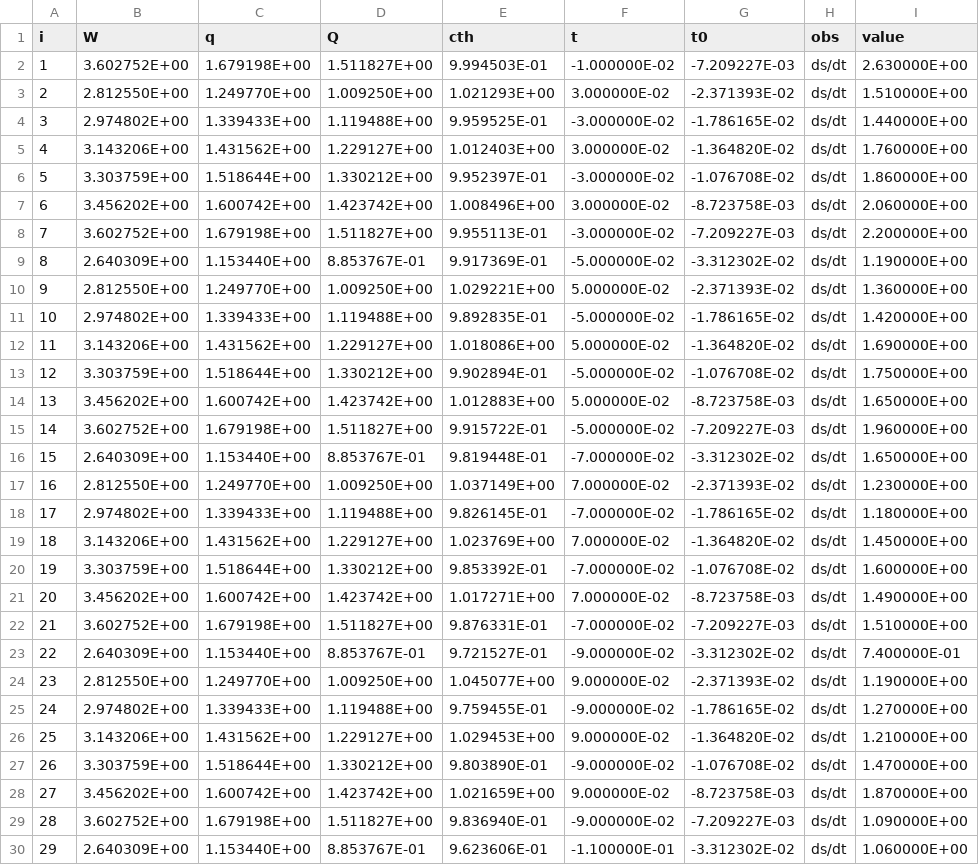
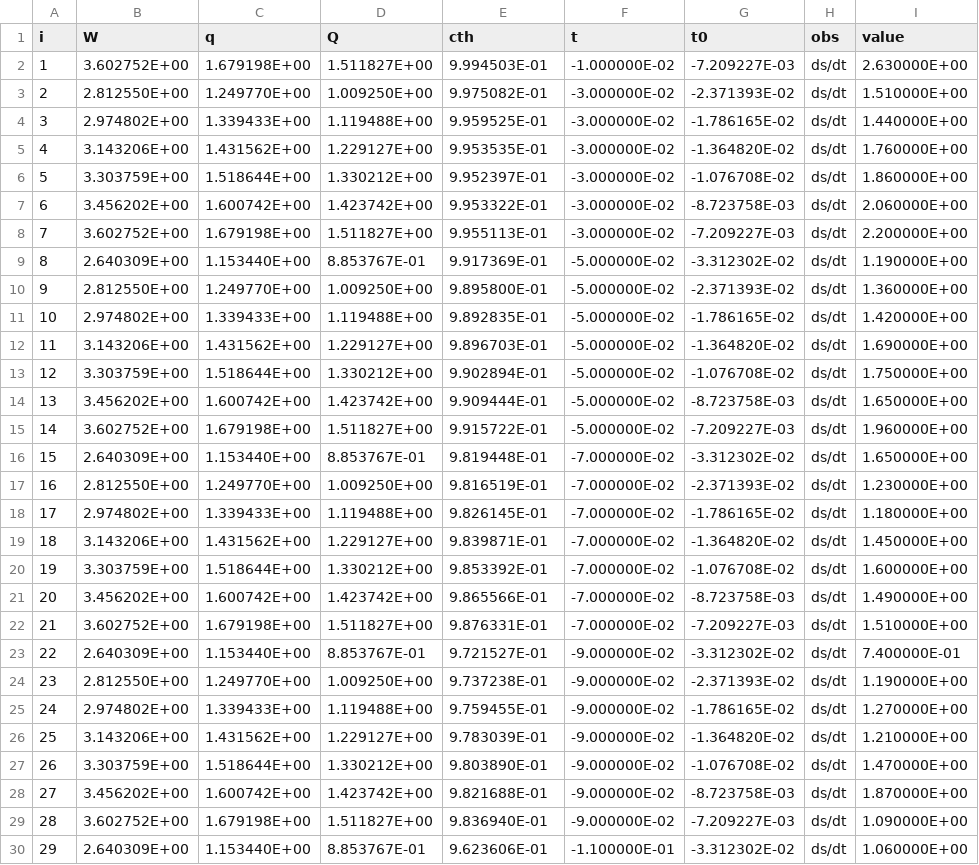
Before and after one commit to TianboLiu/Phi, a CSV file: datasets/1004.csv, drawn as a sheet; only a part is shown; the diff covers the shown part only; the diff names each change by its address in the sheet, - before the commit and + after, or states it on an @@ line.

```diff
--- a/datasets/1004.csv
+++ b/datasets/1004.csv
-E3 (cth): 1.021293E+00
+E3 (cth): 9.975082E-01
-F3 (t): 3.000000E-02
+F3 (t): -3.000000E-02
-E5 (cth): 1.012403E+00
+E5 (cth): 9.953535E-01
-F5 (t): 3.000000E-02
+F5 (t): -3.000000E-02
-E7 (cth): 1.008496E+00
+E7 (cth): 9.953322E-01
-F7 (t): 3.000000E-02
+F7 (t): -3.000000E-02
-E10 (cth): 1.029221E+00
+E10 (cth): 9.895800E-01
-F10 (t): 5.000000E-02
+F10 (t): -5.000000E-02
-E12 (cth): 1.018086E+00
+E12 (cth): 9.896703E-01
-F12 (t): 5.000000E-02
+F12 (t): -5.000000E-02
-E14 (cth): 1.012883E+00
+E14 (cth): 9.909444E-01
-F14 (t): 5.000000E-02
+F14 (t): -5.000000E-02
-E17 (cth): 1.037149E+00
+E17 (cth): 9.816519E-01
-F17 (t): 7.000000E-02
+F17 (t): -7.000000E-02
-E19 (cth): 1.023769E+00
+E19 (cth): 9.839871E-01
-F19 (t): 7.000000E-02
+F19 (t): -7.000000E-02
-E21 (cth): 1.017271E+00
+E21 (cth): 9.865566E-01
-F21 (t): 7.000000E-02
+F21 (t): -7.000000E-02
-E24 (cth): 1.045077E+00
+E24 (cth): 9.737238E-01
-F24 (t): 9.000000E-02
+F24 (t): -9.000000E-02
-E26 (cth): 1.029453E+00
+E26 (cth): 9.783039E-01
-F26 (t): 9.000000E-02
+F26 (t): -9.000000E-02
-E28 (cth): 1.021659E+00
+E28 (cth): 9.821688E-01
-F28 (t): 9.000000E-02
+F28 (t): -9.000000E-02
```
Also changed, not shown: 74 edited cells elsewhere in this file, 1 other file.
